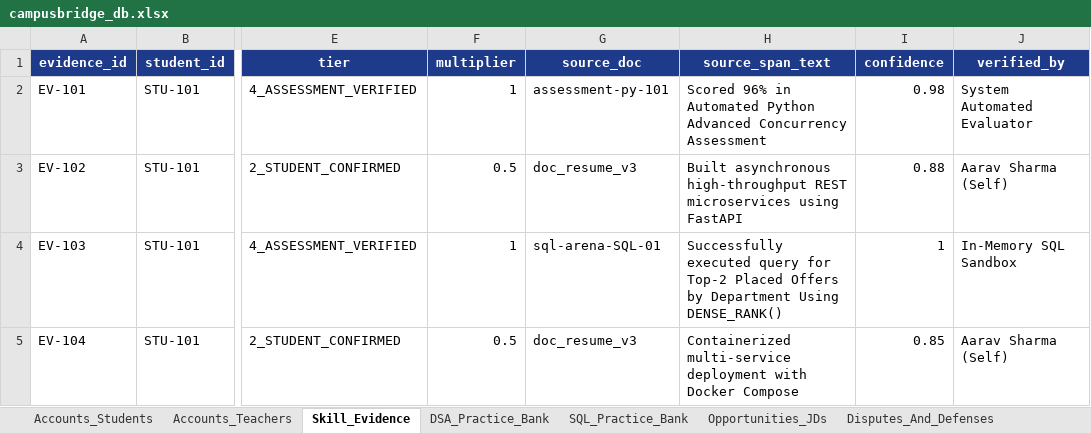
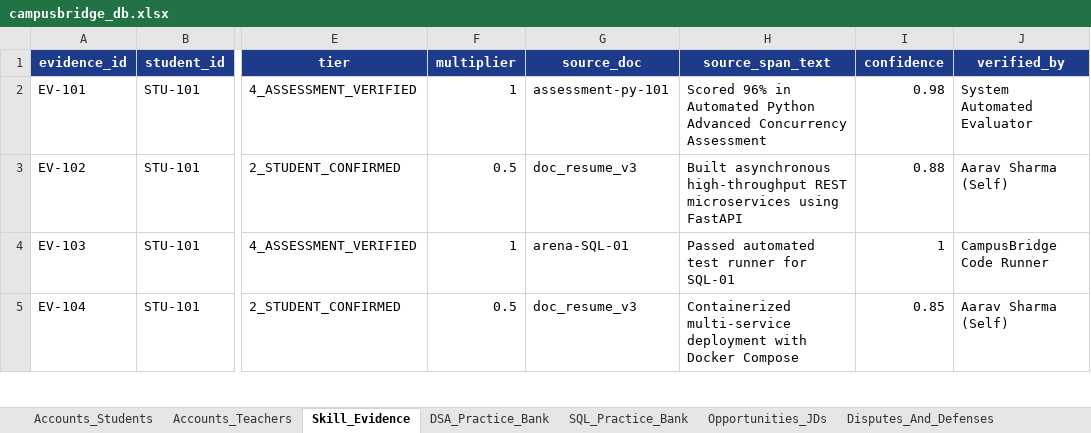
Before and after one commit to Arijeet223/jklu_campusbridge, an Excel workbook: data/campusbridge_db.xlsx, sheet Skill_Evidence, drawn as a sheet; only a part is shown, gaps mark what is left out; values as stored, in another font and other column widths than the file's, no borders; the diff covers the shown part only; the diff names each change by its address in the sheet, - before the commit and + after, or states it on an @@ line.

```diff
--- a/data/campusbridge_db.xlsx (sheet Skill_Evidence)
+++ b/data/campusbridge_db.xlsx (sheet Skill_Evidence)
-G4 (source_doc): sql-arena-SQL-01
+G4 (source_doc): arena-SQL-01
-H4 (source_span_text): Successfully executed query for Top-2 Placed Offers by Department Using DENSE_RANK()
+H4 (source_span_text): Passed automated test runner for SQL-01
-J4 (verified_by): In-Memory SQL Sandbox
+J4 (verified_by): CampusBridge Code Runner
```
Also changed, not shown: 3 added rows and 3 edited cells elsewhere in this sheet, sheet MCP_Audit_Logs, sheet Accounts_Students, sheet Disputes_And_Defenses, 24 other files.
